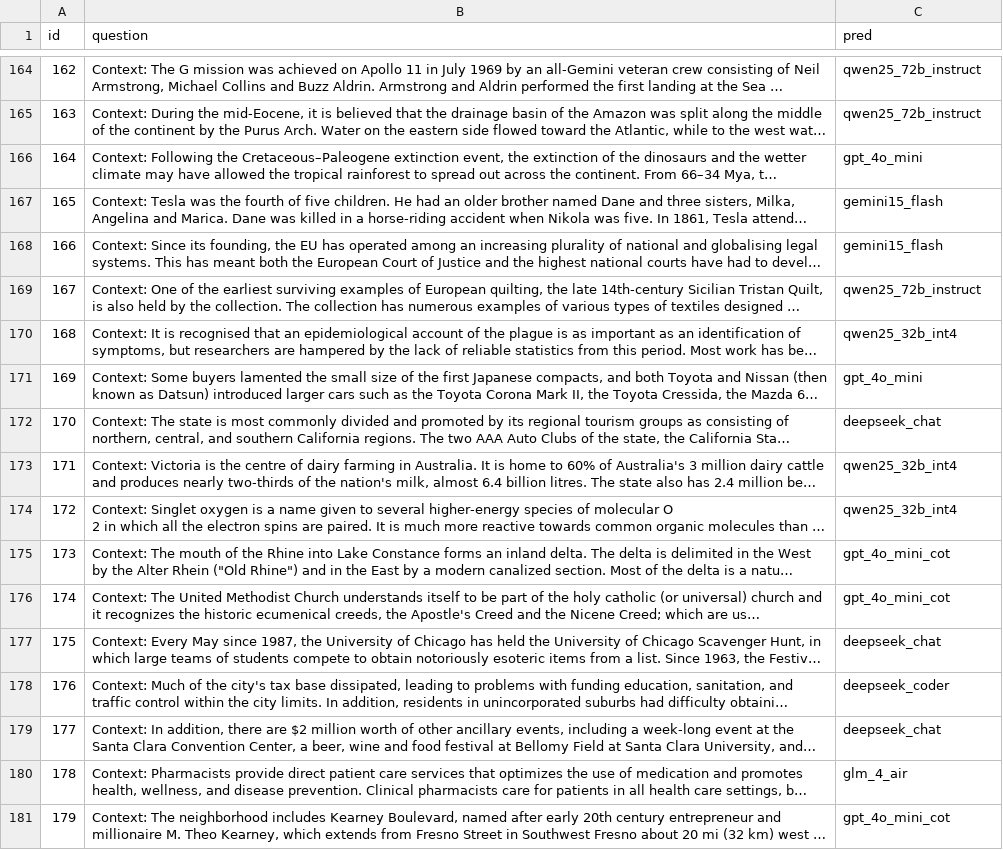
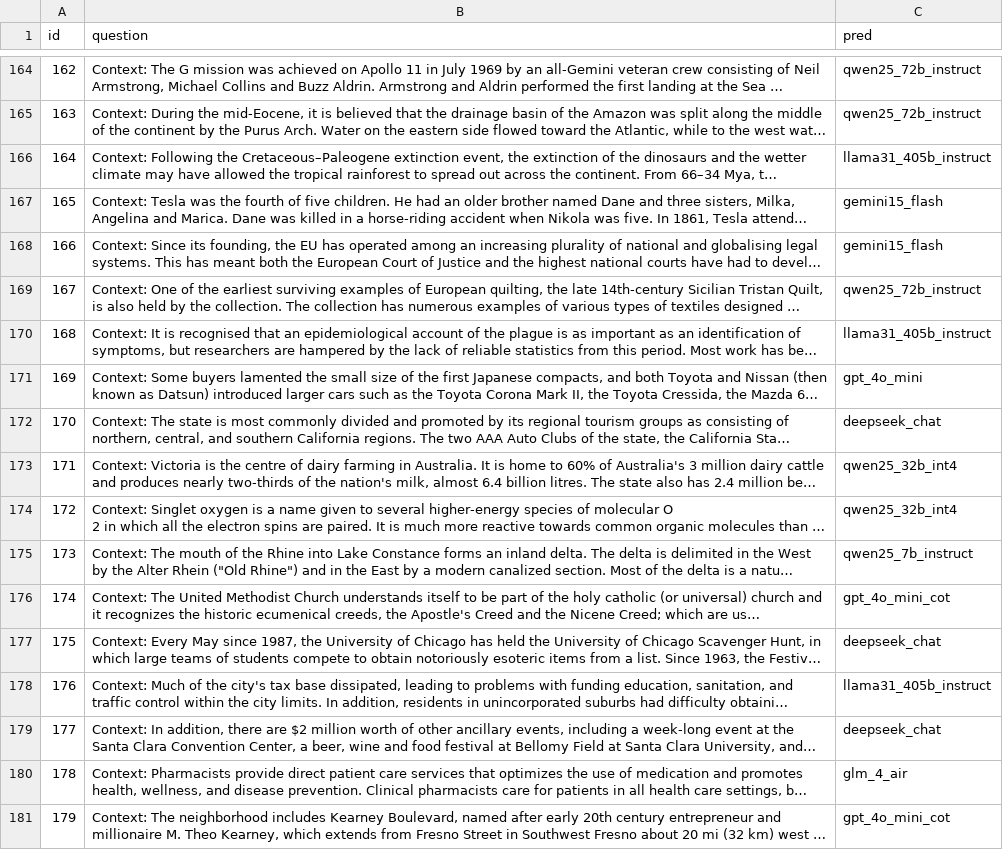
Before and after one commit to zulk2002/LLM_routing, a CSV file: Demo/result_KNN/squad_test_pred.csv, drawn as a sheet; only a part is shown, gaps mark what is left out; long unchanged cells end in …; the diff covers the shown part only; the diff names each change by its address in the sheet, - before the commit and + after, or states it on an @@ line.

```diff
--- a/Demo/result_KNN/squad_test_pred.csv
+++ b/Demo/result_KNN/squad_test_pred.csv
-C166 (pred): gpt_4o_mini
+C166 (pred): llama31_405b_instruct
-C170 (pred): qwen25_32b_int4
+C170 (pred): llama31_405b_instruct
-C175 (pred): gpt_4o_mini_cot
+C175 (pred): qwen25_7b_instruct
-C178 (pred): deepseek_coder
+C178 (pred): llama31_405b_instruct
```
Also changed, not shown: 72 edited cells elsewhere in this file, Demo/result_KNN/aclue_test_pred.csv, Demo/result_KNN/cmmlu_test_pred.csv, 4 other files.
